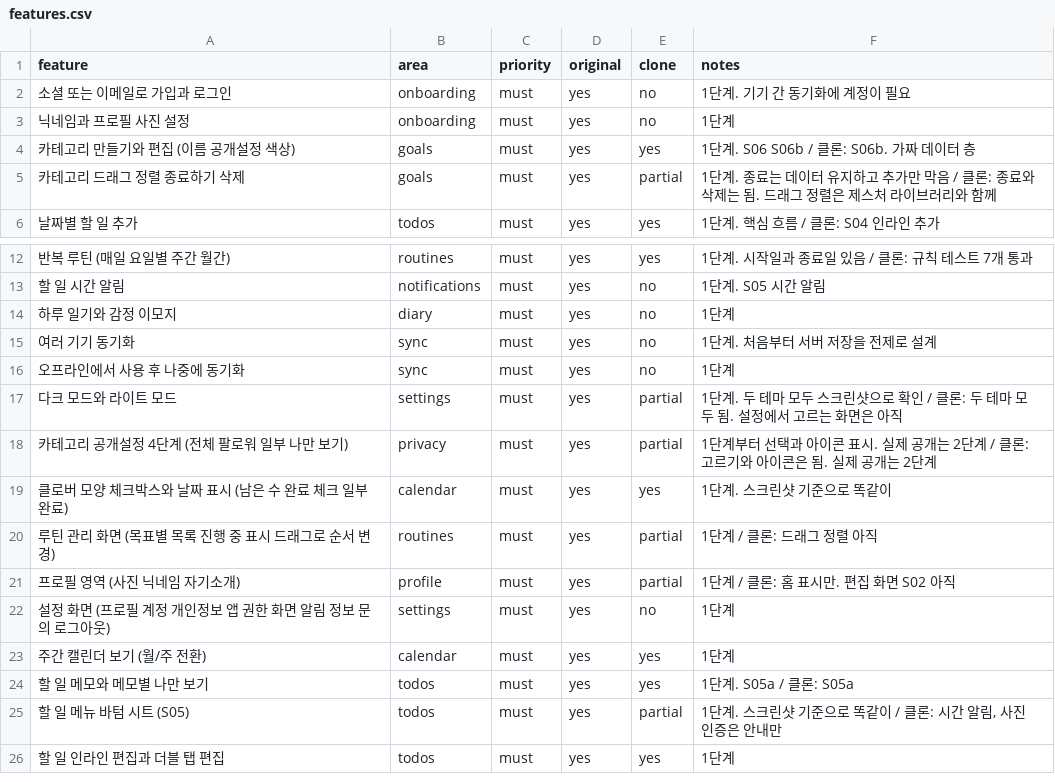
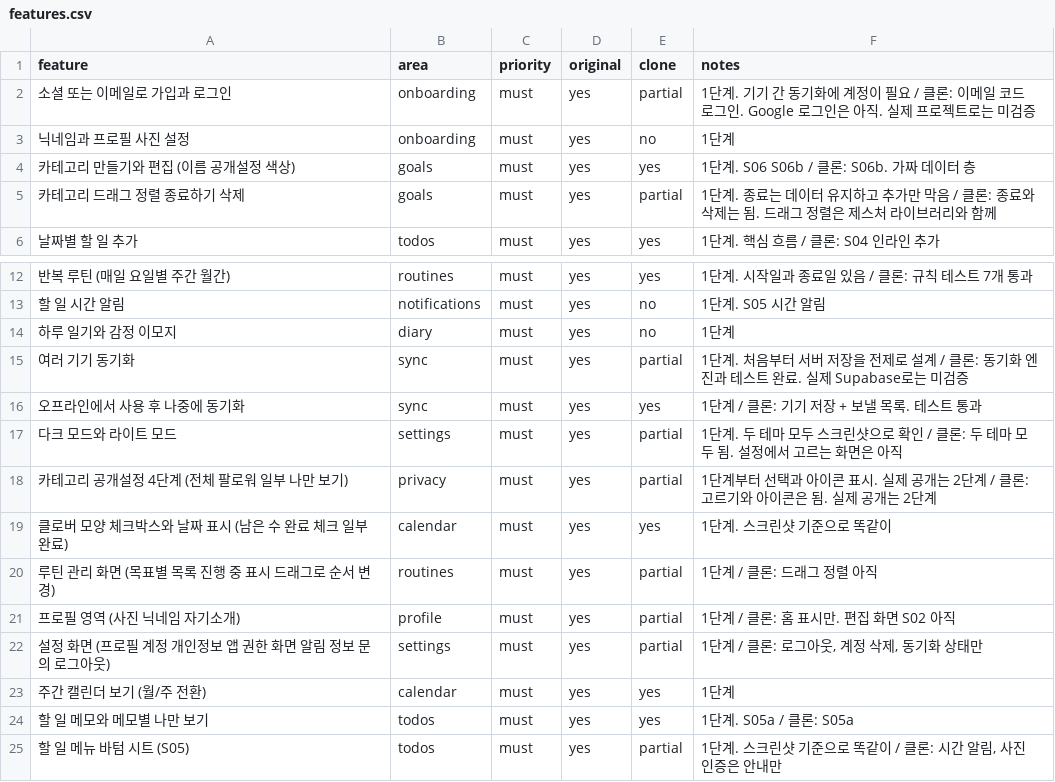
Before and after one commit to akaLooin/LooinRepository, a CSV file: replica/features.csv, drawn as a sheet; only a part is shown, gaps mark what is left out; the shorter side is filled out with more unchanged rows.

```diff
--- a/replica/features.csv
+++ b/replica/features.csv
@@ -1,3 +1,3 @@
 feature,area,priority,original,clone,notes
-소셜 또는 이메일로 가입과 로그인,onboarding,must,yes,no,1단계. 기기 간 동기화에 계정이 필요
+소셜 또는 이메일로 가입과 로그인,onboarding,must,yes,partial,1단계. 기기 간 동기화에 계정이 필요 / 클론: 이메일 코드 로그인. Google 로그인은 아직. 실제 프로젝트로는 미검증
 닉네임과 프로필 사진 설정,onboarding,must,yes,no,1단계
@@ -14,4 +14,4 @@ feature,area,priority,original,clone,notes
 하루 일기와 감정 이모지,diary,must,yes,no,1단계
-여러 기기 동기화,sync,must,yes,no,1단계. 처음부터 서버 저장을 전제로 설계
-오프라인에서 사용 후 나중에 동기화,sync,must,yes,no,1단계
+여러 기기 동기화,sync,must,yes,partial,1단계. 처음부터 서버 저장을 전제로 설계 / 클론: 동기화 엔진과 테스트 완료. 실제 Supabase로는 미검증
+오프라인에서 사용 후 나중에 동기화,sync,must,yes,yes,1단계 / 클론: 기기 저장 + 보낼 목록. 테스트 통과
 다크 모드와 라이트 모드,settings,must,yes,partial,1단계. 두 테마 모두 스크린샷으로 확인 / 클론: 두 테마 모두 됨. 설정에서 고르는 화면은 아직
@@ -21,3 +21,3 @@ feature,area,priority,original,clone,notes
 프로필 영역 (사진 닉네임 자기소개),profile,must,yes,partial,1단계 / 클론: 홈 표시만. 편집 화면 S02 아직
-설정 화면 (프로필 계정 개인정보 앱 권한 화면 알림 정보 문의 로그아웃),settings,must,yes,no,1단계
+설정 화면 (프로필 계정 개인정보 앱 권한 화면 알림 정보 문의 로그아웃),settings,must,yes,partial,"1단계 / 클론: 로그아웃, 계정 삭제, 동기화 상태만"
 주간 캘린더 보기 (월/주 전환),calendar,must,yes,yes,1단계
```
Also changed, not shown: 22 other files.
